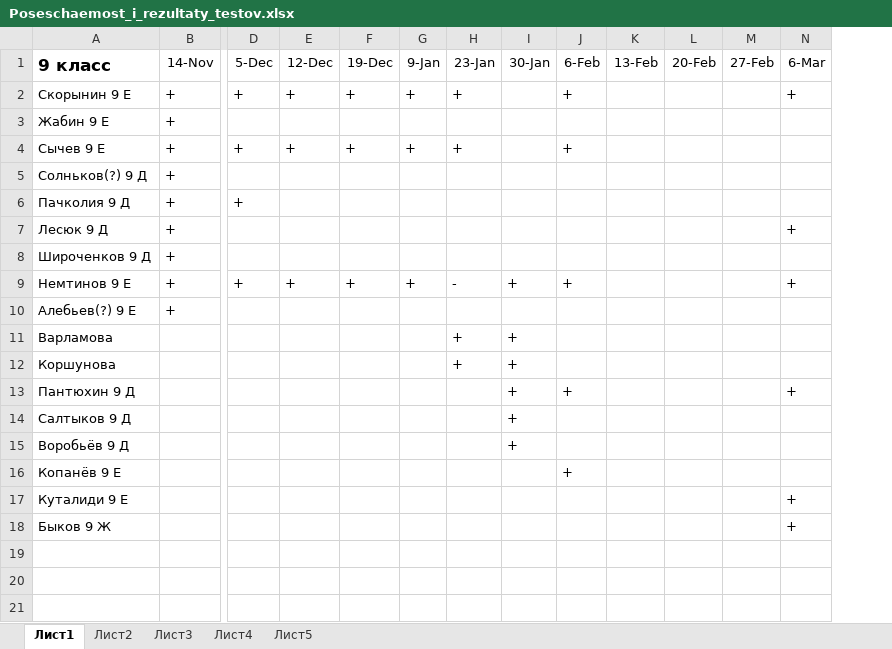
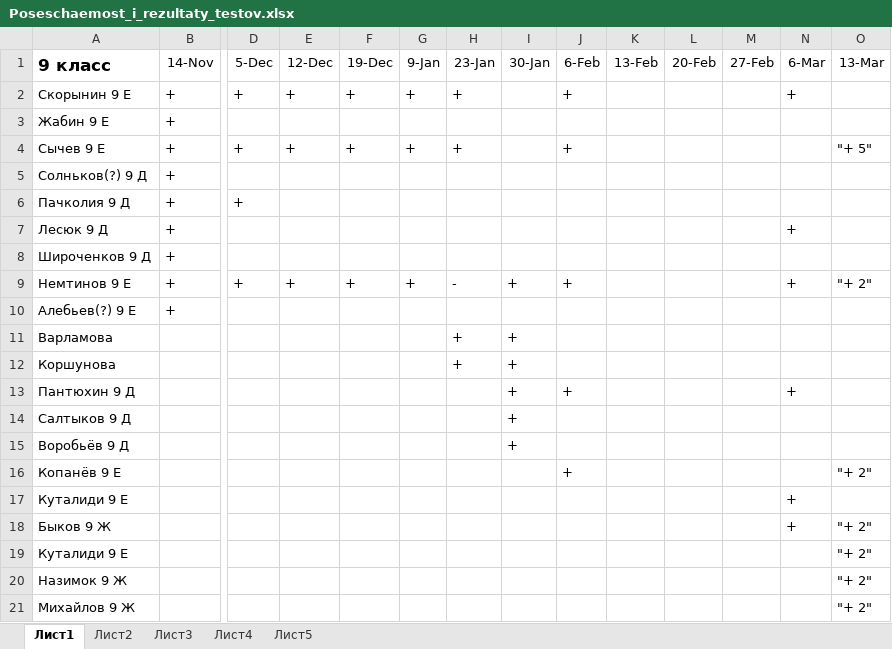
Before and after one commit to YumiSikei/9_class, an Excel workbook: Poseschaemost_i_rezultaty_testov.xlsx, sheet Лист1, drawn as a sheet; only a part is shown, gaps mark what is left out; values as stored, in another font and other column widths than the file's, no borders; rows hold the shown columns only; the diff names each change by its address in the sheet, - before the commit and + after, or states it on an @@ line.

```diff
--- a/Poseschaemost_i_rezultaty_testov.xlsx (sheet Лист1)
+++ b/Poseschaemost_i_rezultaty_testov.xlsx (sheet Лист1)
+column O (13-Mar), rows 4-18: "+ 5" |  |  |  |  | "+ 2" |  |  |  |  |  |  | "+ 2" |  | "+ 2"
+row 19: Куталиди 9 Е |  |  |  |  |  |  |  |  |  |  |  |  | "+ 2"
+row 20: Назимок 9 Ж |  |  |  |  |  |  |  |  |  |  |  |  | "+ 2"
+row 21: Михайлов 9 Ж |  |  |  |  |  |  |  |  |  |  |  |  | "+ 2"
```
Also changed, not shown: sheet Лист2.
